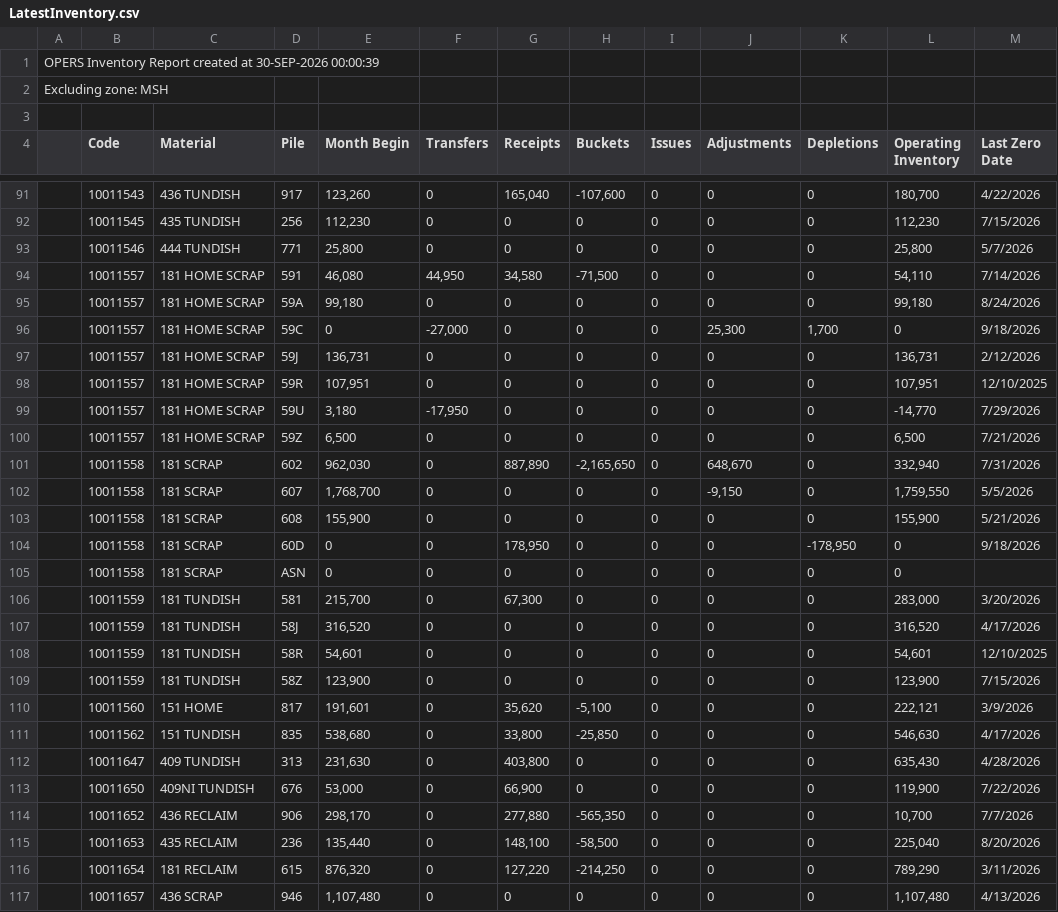
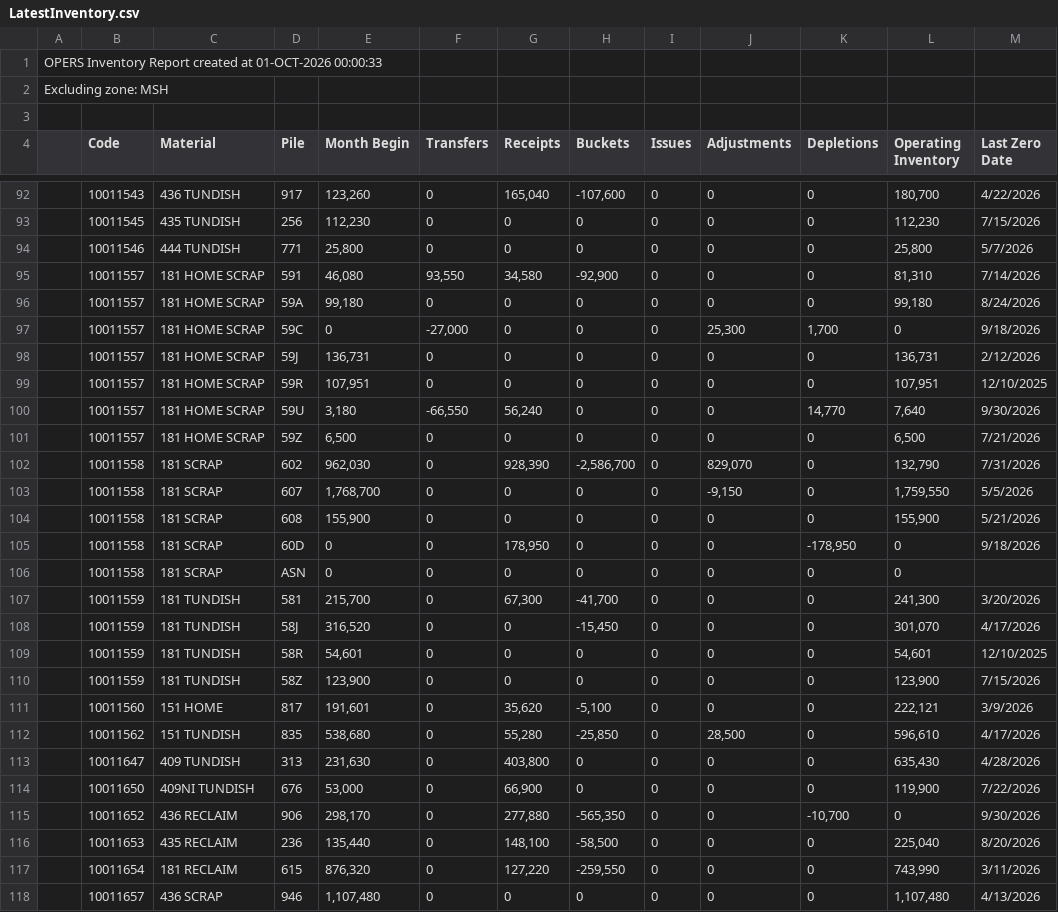
Before and after one commit to Harsco36Map/Yardmap, a CSV file: LatestInventory.csv, drawn as a sheet; only a part is shown, gaps mark what is left out; the diff covers the shown part only.

```diff
--- a/LatestInventory.csv
+++ b/LatestInventory.csv
@@ -1,2 +1,2 @@
-OPERS Inventory Report created at 30-SEP-2026 00:00:39
+OPERS Inventory Report created at 01-OCT-2026 00:00:33
 Excluding zone: MSH
@@ -93,3 +94,3 @@ Excluding zone: MSH
 ,"10011546","444 TUNDISH","771 ","25,800","0","0","0","0","0","0","25,800","5/7/2026"
-,"10011557","181 HOME SCRAP","591 ","46,080","44,950","34,580","-71,500","0","0","0","54,110","7/14/2026"
+,"10011557","181 HOME SCRAP","591 ","46,080","93,550","34,580","-92,900","0","0","0","81,310","7/14/2026"
 ,"10011557","181 HOME SCRAP","59A ","99,180","0","0","0","0","0","0","99,180","8/24/2026"
@@ -98,5 +99,5 @@ Excluding zone: MSH
 ,"10011557","181 HOME SCRAP","59R ","107,951","0","0","0","0","0","0","107,951","12/10/2025"
-,"10011557","181 HOME SCRAP","59U ","3,180","-17,950","0","0","0","0","0","-14,770","7/29/2026"
+,"10011557","181 HOME SCRAP","59U ","3,180","-66,550","56,240","0","0","0","14,770","7,640","9/30/2026"
 ,"10011557","181 HOME SCRAP","59Z ","6,500","0","0","0","0","0","0","6,500","7/21/2026"
-,"10011558","181 SCRAP","602 ","962,030","0","887,890","-2,165,650","0","648,670","0","332,940","7/31/2026"
+,"10011558","181 SCRAP","602 ","962,030","0","928,390","-2,586,700","0","829,070","0","132,790","7/31/2026"
 ,"10011558","181 SCRAP","607 ","1,768,700","0","0","0","0","-9,150","0","1,759,550","5/5/2026"
@@ -105,4 +106,4 @@ Excluding zone: MSH
 ,"10011558","181 SCRAP","ASN ","0","0","0","0","0","0","0","0",""
-,"10011559","181 TUNDISH","581 ","215,700","0","67,300","0","0","0","0","283,000","3/20/2026"
-,"10011559","181 TUNDISH","58J ","316,520","0","0","0","0","0","0","316,520","4/17/2026"
+,"10011559","181 TUNDISH","581 ","215,700","0","67,300","-41,700","0","0","0","241,300","3/20/2026"
+,"10011559","181 TUNDISH","58J ","316,520","0","0","-15,450","0","0","0","301,070","4/17/2026"
 ,"10011559","181 TUNDISH","58R ","54,601","0","0","0","0","0","0","54,601","12/10/2025"
@@ -110,8 +111,8 @@ Excluding zone: MSH
 ,"10011560","151 HOME","817 ","191,601","0","35,620","-5,100","0","0","0","222,121","3/9/2026"
-,"10011562","151 TUNDISH","835 ","538,680","0","33,800","-25,850","0","0","0","546,630","4/17/2026"
+,"10011562","151 TUNDISH","835 ","538,680","0","55,280","-25,850","0","28,500","0","596,610","4/17/2026"
 ,"10011647","409 TUNDISH","313 ","231,630","0","403,800","0","0","0","0","635,430","4/28/2026"
 ,"10011650","409NI TUNDISH","676 ","53,000","0","66,900","0","0","0","0","119,900","7/22/2026"
-,"10011652","436 RECLAIM","906 ","298,170","0","277,880","-565,350","0","0","0","10,700","7/7/2026"
+,"10011652","436 RECLAIM","906 ","298,170","0","277,880","-565,350","0","0","-10,700","0","9/30/2026"
 ,"10011653","435 RECLAIM","236 ","135,440","0","148,100","-58,500","0","0","0","225,040","8/20/2026"
-,"10011654","181 RECLAIM","615 ","876,320","0","127,220","-214,250","0","0","0","789,290","3/11/2026"
+,"10011654","181 RECLAIM","615 ","876,320","0","127,220","-259,550","0","0","0","743,990","3/11/2026"
 ,"10011657","436 SCRAP","946 ","1,107,480","0","0","0","0","0","0","1,107,480","4/13/2026"
```
Also changed, not shown: 1 added row and 99 edited cells elsewhere in this file, 2 other files.
